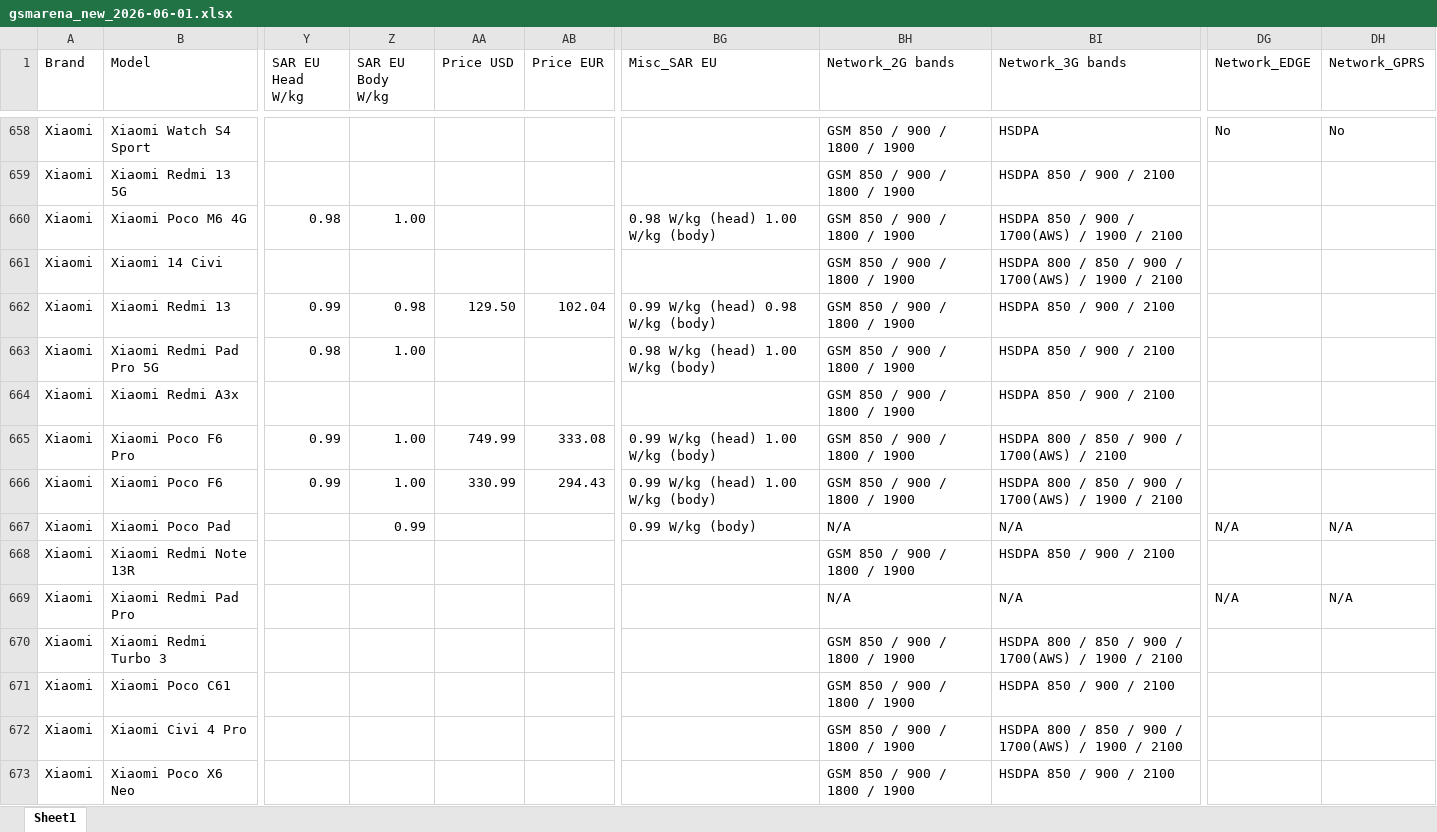
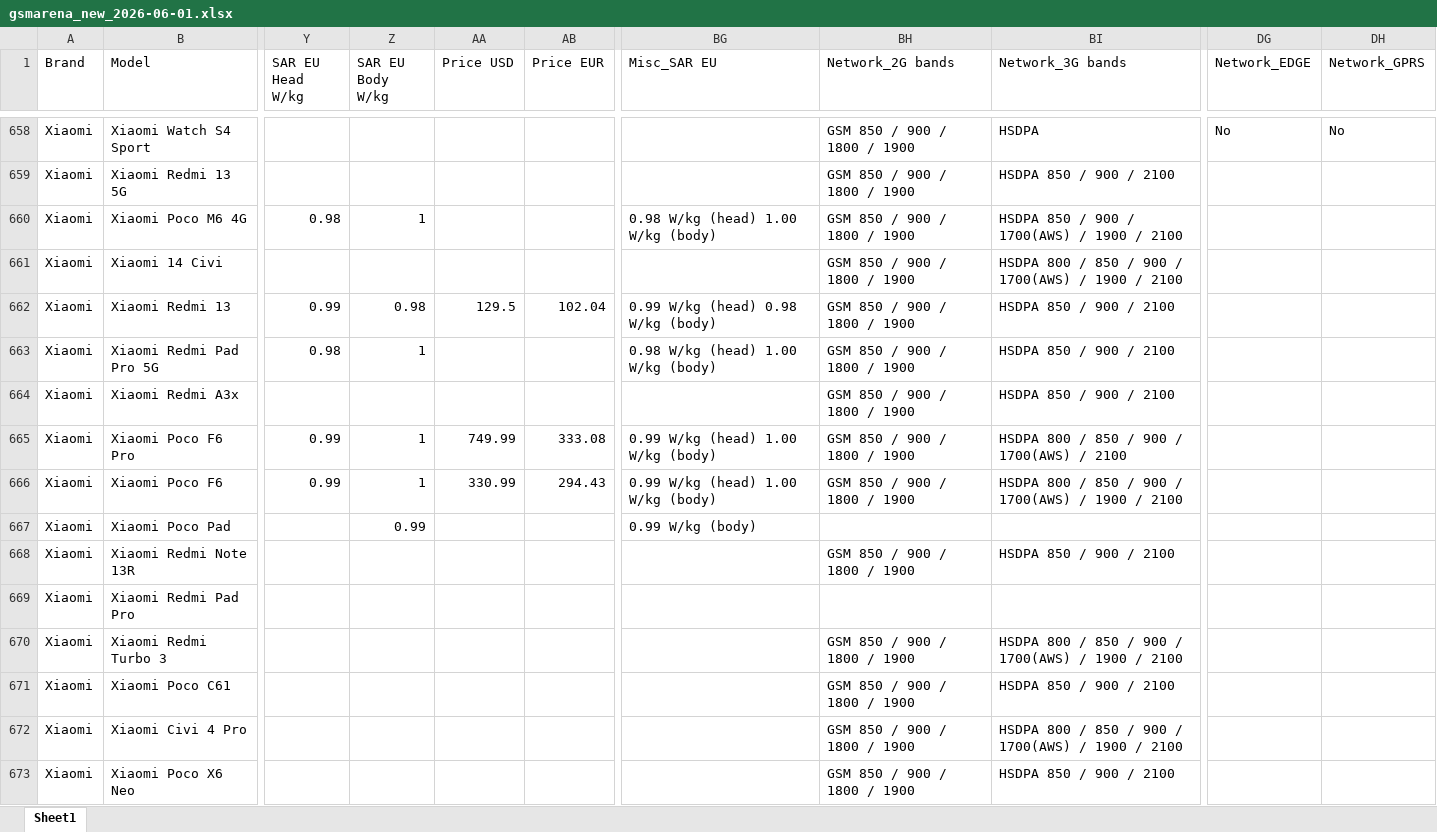
Before and after one commit to kalani23/gsm_arena, an Excel workbook: gsmarena_new_2026-06-01.xlsx, sheet Sheet1, drawn as a sheet; only a part is shown, gaps mark what is left out; values as stored, in another font and other column widths than the file's, no cell formats; the diff covers the shown part only; the diff names each change by its address in the sheet, - before the commit and + after, or states it on an @@ line.

```diff
--- a/gsmarena_new_2026-06-01.xlsx (sheet Sheet1)
+++ b/gsmarena_new_2026-06-01.xlsx (sheet Sheet1)
-Z660 (SAR EU Body W/kg): 1.00
+Z660 (SAR EU Body W/kg): 1
-AA662 (Price USD): 129.50
+AA662 (Price USD): 129.5
-Z663 (SAR EU Body W/kg): 1.00
+Z663 (SAR EU Body W/kg): 1
-Z665:Z666 (SAR EU Body W/kg): 1.00
+Z665:Z666 (SAR EU Body W/kg): 1
-BH667 (Network_2G bands): N/A
+BH667 (Network_2G bands): (empty)
-BI667 (Network_3G bands): N/A
+BI667 (Network_3G bands): (empty)
-DG667 (Network_EDGE): N/A
+DG667 (Network_EDGE): (empty)
-DH667 (Network_GPRS): N/A
+DH667 (Network_GPRS): (empty)
-BH669 (Network_2G bands): N/A
+BH669 (Network_2G bands): (empty)
-BI669 (Network_3G bands): N/A
+BI669 (Network_3G bands): (empty)
-DG669 (Network_EDGE): N/A
+DG669 (Network_EDGE): (empty)
-DH669 (Network_GPRS): N/A
+DH669 (Network_GPRS): (empty)
```
Also changed, not shown: 21 added rows and 10 edited cells elsewhere in this sheet, cell formats, 4 other files.
